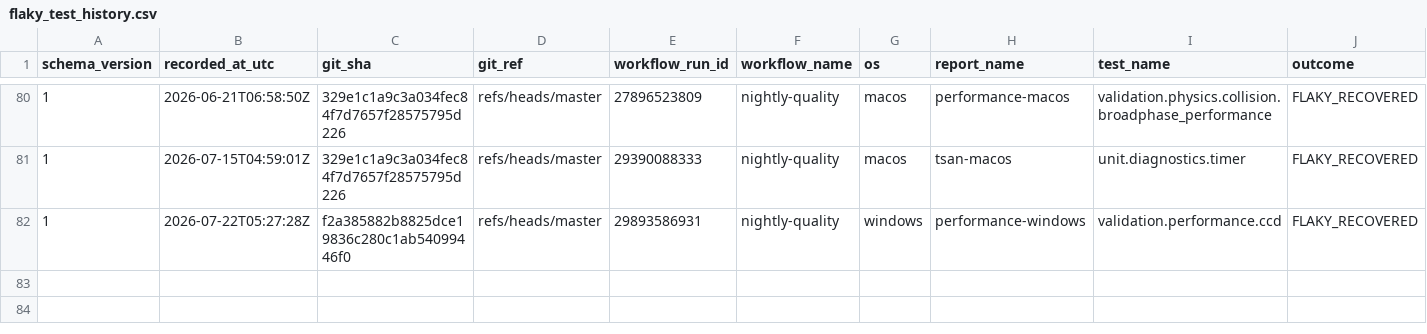
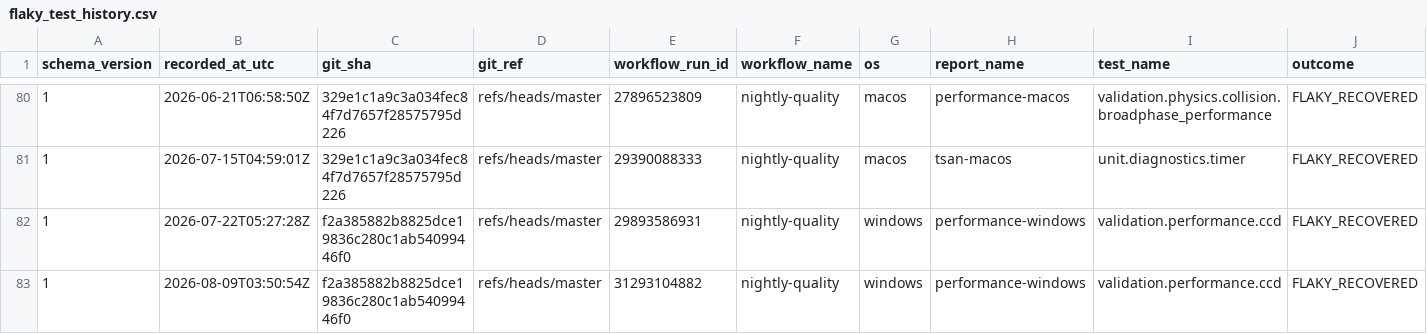
Before and after one commit to Jhoneagle/phynity, a CSV file: infra/history/flaky_test_history.csv, drawn as a sheet; only a part is shown, gaps mark what is left out; rows hold the shown columns only; the diff names each change by its address in the sheet, - before the commit and + after, or states it on an @@ line.

```diff
--- a/infra/history/flaky_test_history.csv
+++ b/infra/history/flaky_test_history.csv
+row 83: 1 | 2026-08-09T03:50:54Z | f2a385882b8825dce19836c280c1ab54099446f0 | refs/heads/master | 31293104882 | nightly-quality | windows | performance-windows | validation.performance.ccd | FLAKY_RECOVERED
```
Also changed, not shown: 1 other file.
